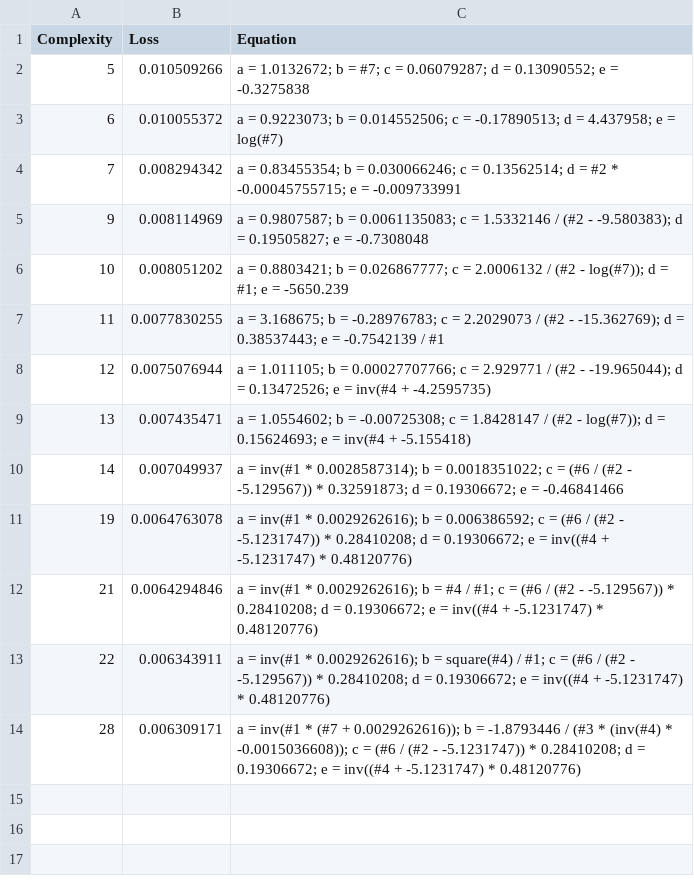
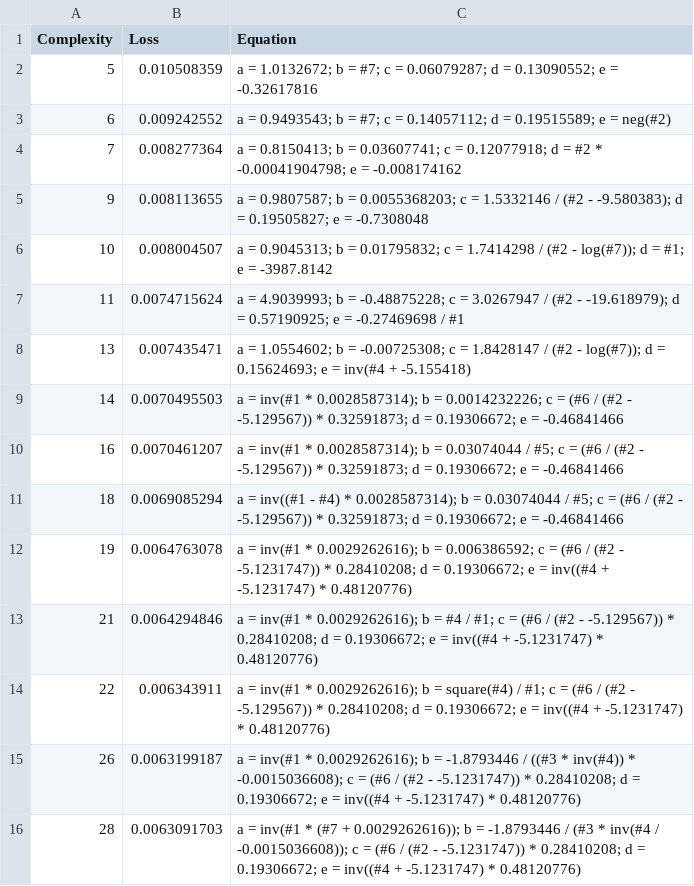
Before and after one commit to DejvisT/Sensitivity-Analysis-and-Surrogate-Modeling-of-PEM-Fuel-Cells, a CSV file: models/pysr_equations/20250728_153643_P6n6Dn/hall_of_fame.csv, drawn as a sheet.

```diff
--- a/models/pysr_equations/20250728_153643_P6n6Dn/hall_of_fame.csv
+++ b/models/pysr_equations/20250728_153643_P6n6Dn/hall_of_fame.csv
@@ -1,11 +1,12 @@
 Complexity,Loss,Equation
-5,0.010509266,"a = 1.0132672; b = #7; c = 0.06079287; d = 0.13090552; e = -0.3275838"
-6,0.010055372,"a = 0.9223073; b = 0.014552506; c = -0.17890513; d = 4.437958; e = log(#7)"
-7,0.008294342,"a = 0.83455354; b = 0.030066246; c = 0.13562514; d = #2 * -0.00045755715; e = -0.009733991"
-9,0.008114969,"a = 0.9807587; b = 0.0061135083; c = 1.5332146 / (#2 - -9.580383); d = 0.19505827; e = -0.7308048"
-10,0.008051202,"a = 0.8803421; b = 0.026867777; c = 2.0006132 / (#2 - log(#7)); d = #1; e = -5650.239"
-11,0.0077830255,"a = 3.168675; b = -0.28976783; c = 2.2029073 / (#2 - -15.362769); d = 0.38537443; e = -0.7542139 / #1"
-12,0.0075076944,"a = 1.011105; b = 0.00027707766; c = 2.929771 / (#2 - -19.965044); d = 0.13472526; e = inv(#4 + -4.2595735)"
+5,0.010508359,"a = 1.0132672; b = #7; c = 0.06079287; d = 0.13090552; e = -0.32617816"
+6,0.009242552,"a = 0.9493543; b = #7; c = 0.14057112; d = 0.19515589; e = neg(#2)"
+7,0.008277364,"a = 0.8150413; b = 0.03607741; c = 0.12077918; d = #2 * -0.00041904798; e = -0.008174162"
+9,0.008113655,"a = 0.9807587; b = 0.0055368203; c = 1.5332146 / (#2 - -9.580383); d = 0.19505827; e = -0.7308048"
+10,0.008004507,"a = 0.9045313; b = 0.01795832; c = 1.7414298 / (#2 - log(#7)); d = #1; e = -3987.8142"
+11,0.0074715624,"a = 4.9039993; b = -0.48875228; c = 3.0267947 / (#2 - -19.618979); d = 0.57190925; e = -0.27469698 / #1"
 13,0.007435471,"a = 1.0554602; b = -0.00725308; c = 1.8428147 / (#2 - log(#7)); d = 0.15624693; e = inv(#4 + -5.155418)"
-14,0.007049937,"a = inv(#1 * 0.0028587314); b = 0.0018351022; c = (#6 / (#2 - -5.129567)) * 0.32591873; d = 0.19306672; e = -0.46841466"
+14,0.0070495503,"a = inv(#1 * 0.0028587314); b = 0.0014232226; c = (#6 / (#2 - -5.129567)) * 0.32591873; d = 0.19306672; e = -0.46841466"
+16,0.0070461207,"a = inv(#1 * 0.0028587314); b = 0.03074044 / #5; c = (#6 / (#2 - -5.129567)) * 0.32591873; d = 0.19306672; e = -0.46841466"
+18,0.0069085294,"a = inv((#1 - #4) * 0.0028587314); b = 0.03074044 / #5; c = (#6 / (#2 - -5.129567)) * 0.32591873; d = 0.19306672; e = -0.46841466"
 19,0.0064763078,"a = inv(#1 * 0.0029262616); b = 0.006386592; c = (#6 / (#2 - -5.1231747)) * 0.28410208; d = 0.19306672; e = inv((#4 + -5.1231747) * 0.48120776)"
@@ -13,2 +14,3 @@ Complexity,Loss,Equation
 22,0.006343911,"a = inv(#1 * 0.0029262616); b = square(#4) / #1; c = (#6 / (#2 - -5.129567)) * 0.28410208; d = 0.19306672; e = inv((#4 + -5.1231747) * 0.48120776)"
-28,0.006309171,"a = inv(#1 * (#7 + 0.0029262616)); b = -1.8793446 / (#3 * (inv(#4) * -0.0015036608)); c = (#6 / (#2 - -5.1231747)) * 0.28410208; d = 0.19306672; e = inv((#4 + -5.1231747) * 0.48120776)"
+26,0.0063199187,"a = inv(#1 * 0.0029262616); b = -1.8793446 / ((#3 * inv(#4)) * -0.0015036608); c = (#6 / (#2 - -5.1231747)) * 0.28410208; d = 0.19306672; e = inv((#4 + -5.1231747) * 0.48120776)"
+28,0.0063091703,"a = inv(#1 * (#7 + 0.0029262616)); b = -1.8793446 / (#3 * inv(#4 / -0.0015036608)); c = (#6 / (#2 - -5.1231747)) * 0.28410208; d = 0.19306672; e = inv((#4 + -5.1231747) * 0.48120776)"
```
Also changed, not shown: models/pysr_equations/20250728_153342/hall_of_fame.csv, 2 other files.
